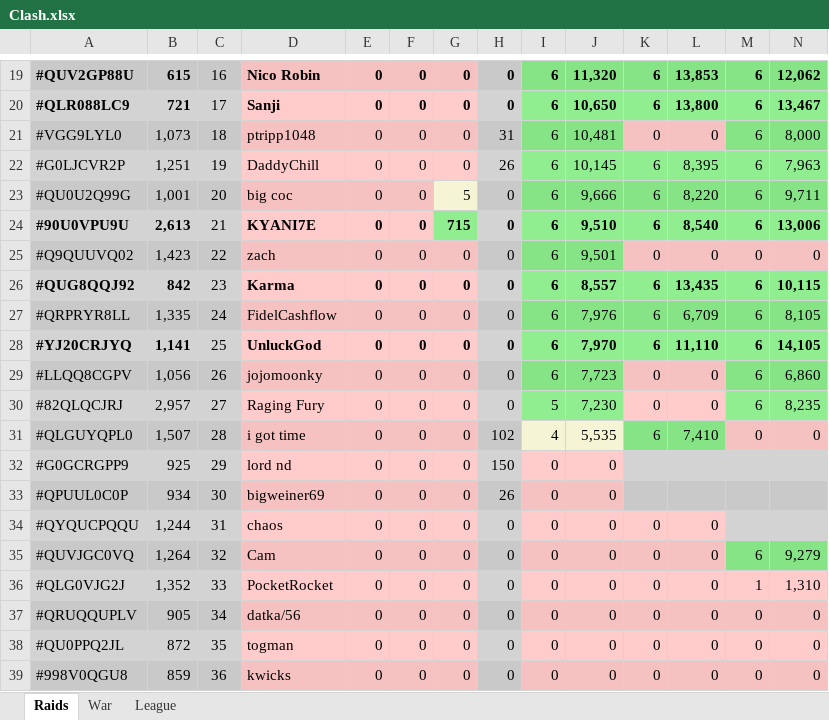
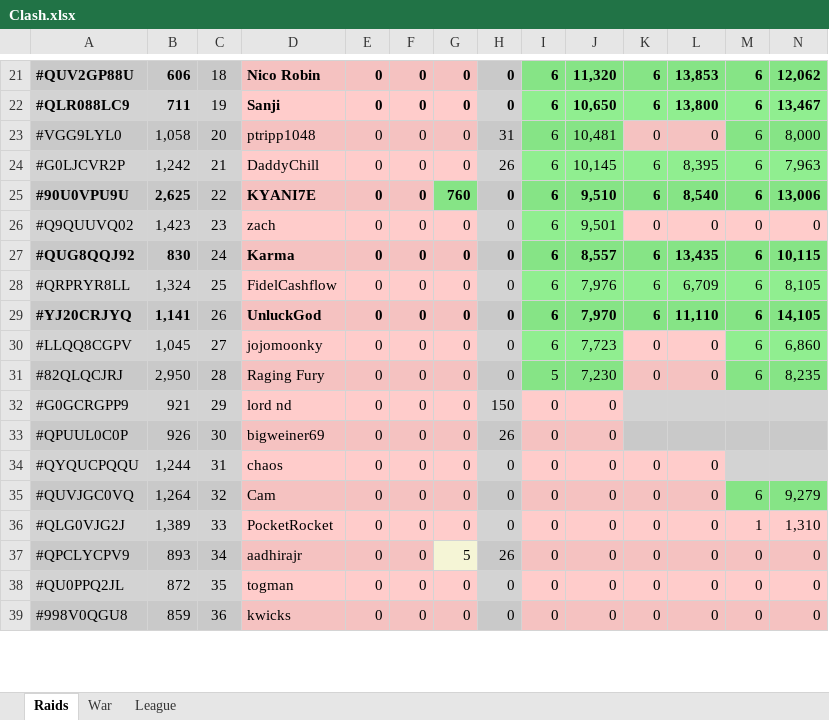
Before and after one commit to KYANI7E/Clans, an Excel workbook: Clash.xlsx, sheet Raids, drawn as a sheet; only a part is shown, gaps mark what is left out; values as stored, in another font and other column widths than the file's, no borders; removed rows and columns are numbered as before the commit, all else as after; rows hold the shown columns only; the diff covers the shown part only; the diff names each change by its address in the sheet, - before the commit and + after, or states it on an @@ line.

```diff
--- a/Clash.xlsx (sheet Raids)
+++ b/Clash.xlsx (sheet Raids)
-B21: 615
+B21: 606
-C21: 16
+C21: 18
-B22: 721
+B22: 711
-C22: 17
+C22: 19
-B23: 1,073
+B23: 1,058
-C23: 18
+C23: 20
-B24: 1,251
+B24: 1,242
-C24: 19
+C24: 21
-row 23: #QU0U2Q99G | 1,001 | 20 | big coc | 0 | 0 | 5 | 0 | 6 | 9,666 | 6 | 8,220 | 6 | 9,711
-B25: 2,613
+B25: 2,625
-C25: 21
+C25: 22
-G25: 715
+G25: 760
-C26: 22
+C26: 23
-B27: 842
+B27: 830
-C27: 23
+C27: 24
-B28: 1,335
+B28: 1,324
-C28: 24
+C28: 25
-C29: 25
+C29: 26
-B30: 1,056
+B30: 1,045
-C30: 26
+C30: 27
-B31: 2,957
+B31: 2,950
-C31: 27
+C31: 28
-row 31: #QLGUYQPL0 | 1,507 | 28 | i got time | 0 | 0 | 0 | 102 | 4 | 5,535 | 6 | 7,410 | 0 | 0
-B32: 925
+B32: 921
-B33: 934
+B33: 926
-B36: 1,352
+B36: 1,389
-A37: #QRUQQUPLV
+A37: #QPCLYCPV9
-B37: 905
+B37: 893
-D37: datka/56
+D37: aadhirajr
-G37: 0
+G37: 5
-G37 fill: #F5C2C1
+G37 fill: #F5F5D6
-H37: 0
+H37: 26
```
Also changed, not shown: 6 added rows, 4 removed rows, 37 edited cells and cell formats elsewhere in this sheet.
